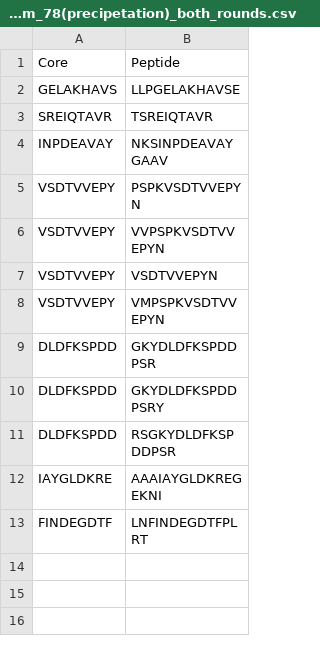
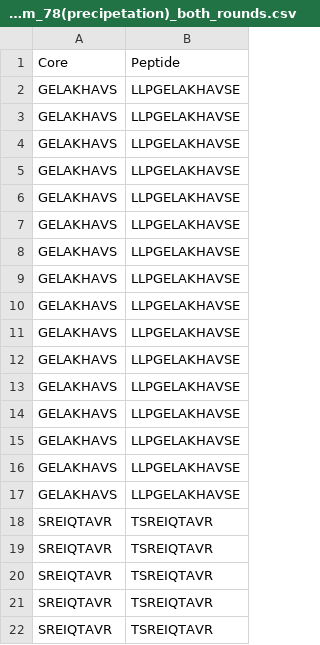
Before and after one commit to veto4ka24/biocatalysis, a CSV file: nothealthy_peps&cores_from_78(precipetation)_both_rounds.csv, drawn as a sheet; only a part is shown; the shorter side is filled out with more unchanged rows; the diff covers the shown part only.

```diff
--- a/nothealthy_peps&cores_from_78(precipetation)_both_rounds.csv
+++ b/nothealthy_peps&cores_from_78(precipetation)_both_rounds.csv
@@ -2,2 +2,21 @@ Core,Peptide
 GELAKHAVS,LLPGELAKHAVSE
+GELAKHAVS,LLPGELAKHAVSE
+GELAKHAVS,LLPGELAKHAVSE
+GELAKHAVS,LLPGELAKHAVSE
+GELAKHAVS,LLPGELAKHAVSE
+GELAKHAVS,LLPGELAKHAVSE
+GELAKHAVS,LLPGELAKHAVSE
+GELAKHAVS,LLPGELAKHAVSE
+GELAKHAVS,LLPGELAKHAVSE
+GELAKHAVS,LLPGELAKHAVSE
+GELAKHAVS,LLPGELAKHAVSE
+GELAKHAVS,LLPGELAKHAVSE
+GELAKHAVS,LLPGELAKHAVSE
+GELAKHAVS,LLPGELAKHAVSE
+GELAKHAVS,LLPGELAKHAVSE
+GELAKHAVS,LLPGELAKHAVSE
 SREIQTAVR,TSREIQTAVR
+SREIQTAVR,TSREIQTAVR
+SREIQTAVR,TSREIQTAVR
+SREIQTAVR,TSREIQTAVR
+SREIQTAVR,TSREIQTAVR
```
Also changed, not shown: 35 added rows elsewhere in this file, nothealthy_peps&cores_from_78(precipetation)r1.csv, nothealthy_peps&cores_from_78(precipetation)r2.csv, 21 other files.
